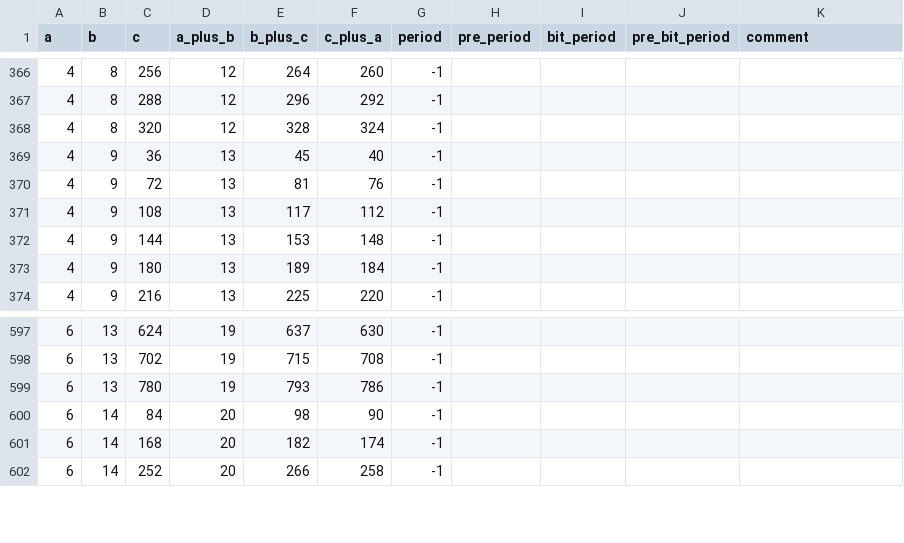
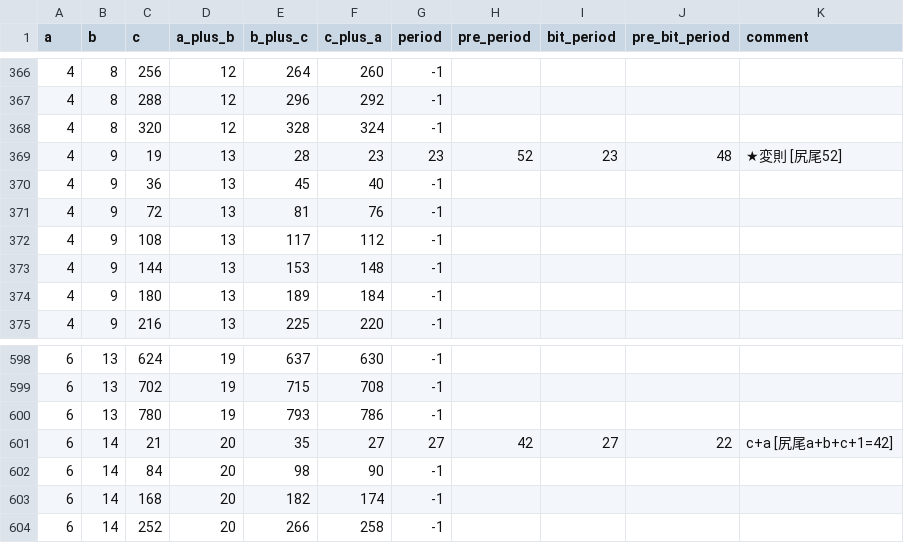
Before and after one commit to muzudho/O31game, a CSV file: me/blog/period_research_WIP.csv, drawn as a sheet; only a part is shown, gaps mark what is left out.

```diff
--- a/me/blog/period_research_WIP.csv
+++ b/me/blog/period_research_WIP.csv
@@ -368,2 +368,3 @@ a,b,c,a_plus_b,b_plus_c,c_plus_a,period,pre_period,bit_period,pre_bit_period,com
 4,8,320,12,328,324,-1
+4,9,19,13,28,23,23,52,23,48,"★変則 [尻尾52]"
 4,9,36,13,45,40,-1
@@ -599,2 +600,3 @@ a,b,c,a_plus_b,b_plus_c,c_plus_a,period,pre_period,bit_period,pre_bit_period,com
 6,13,780,19,793,786,-1
+6,14,21,20,35,27,27,42,27,22,"c+a [尻尾a+b+c+1=42]"
 6,14,84,20,98,90,-1
```
Also changed, not shown: 1 other file.
